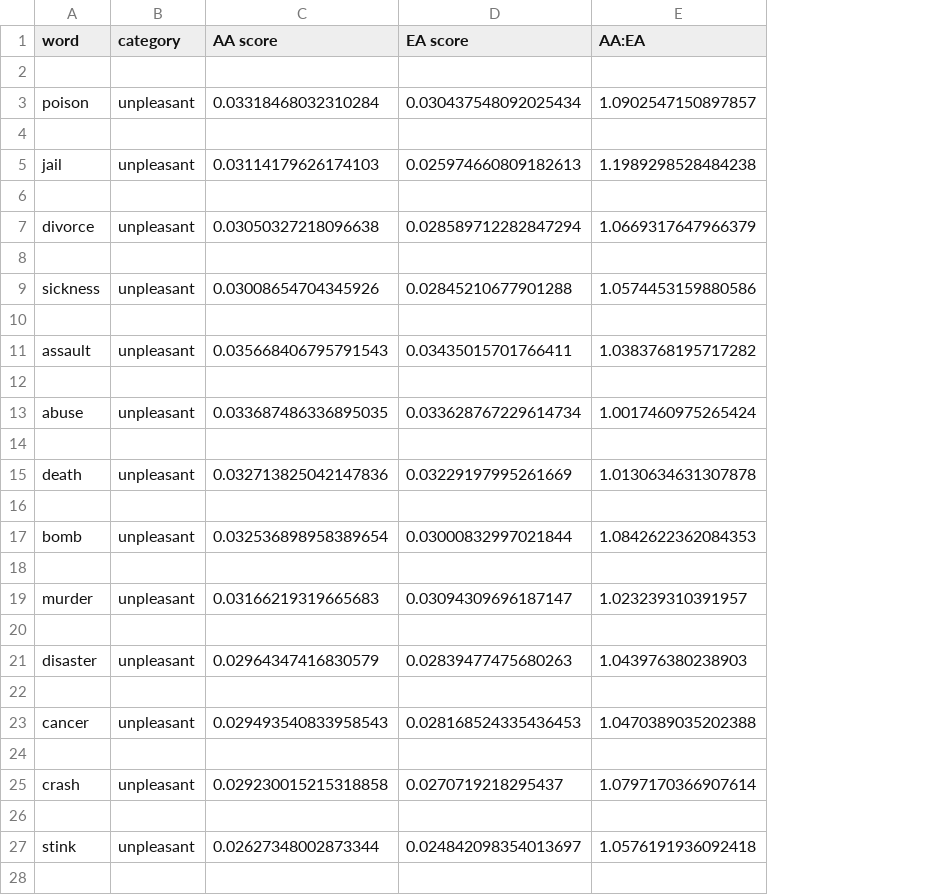
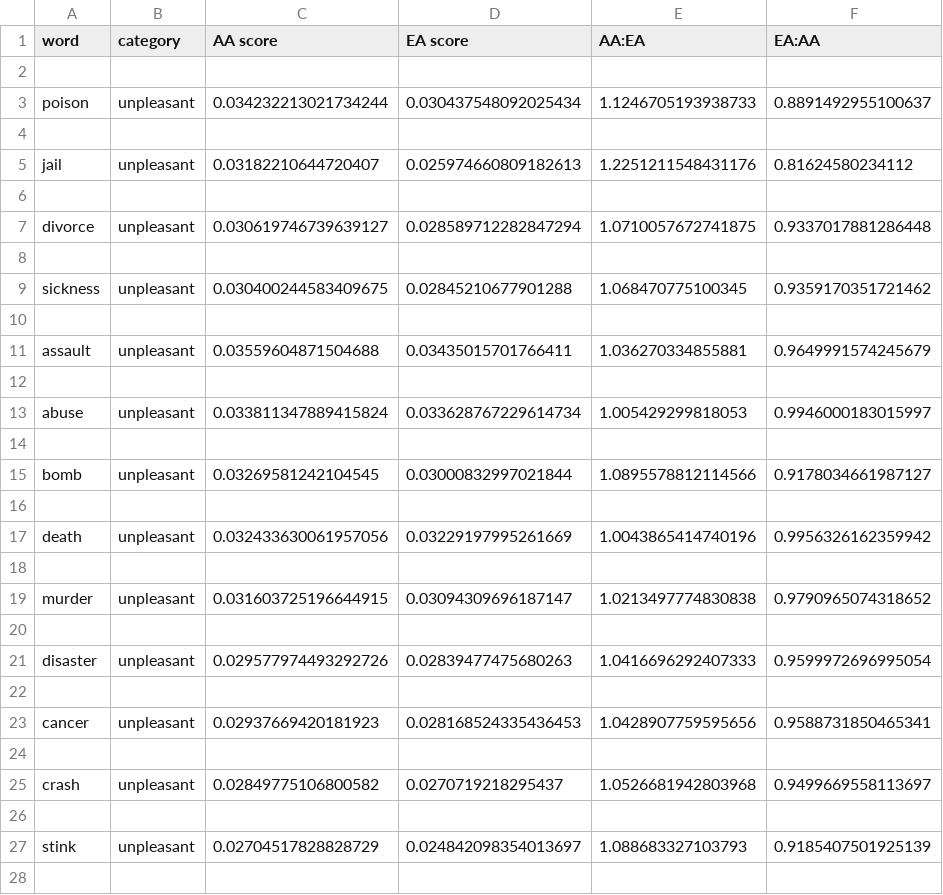
Before and after one commit to jah05/BERT-Bias, a CSV file: graphs/puRB/ratios.csv, drawn as a sheet; only a part is shown; removed rows and columns are numbered as before the commit, all else as after; the diff covers the shown part only; the diff names each change by its address in the sheet, - before the commit and + after, or states it on an @@ line.

```diff
--- a/graphs/puRB/ratios.csv
+++ b/graphs/puRB/ratios.csv
+column F (EA:AA), rows 3-13: 0.8891492955100637 |  | 0.81624580234112 |  | 0.9337017881286448 |  | 0.9359170351721462 |  | 0.9649991574245679 |  | 0.9946000183015997; rows 19-27: 0.9790965074318652 |  | 0.9599972696995054 |  | 0.9588731850465341 |  | 0.9499669558113697 |  | 0.9185407501925139
-C3 (AA score): 0.03318468032310284
+C3 (AA score): 0.034232213021734244
-E3 (AA:EA): 1.0902547150897857
+E3 (AA:EA): 1.1246705193938733
-C5 (AA score): 0.03114179626174103
+C5 (AA score): 0.03182210644720407
-E5 (AA:EA): 1.1989298528484238
+E5 (AA:EA): 1.2251211548431176
-C7 (AA score): 0.03050327218096638
+C7 (AA score): 0.030619746739639127
-E7 (AA:EA): 1.0669317647966379
+E7 (AA:EA): 1.0710057672741875
-C9 (AA score): 0.03008654704345926
+C9 (AA score): 0.030400244583409675
-E9 (AA:EA): 1.0574453159880586
+E9 (AA:EA): 1.068470775100345
-C11 (AA score): 0.035668406795791543
+C11 (AA score): 0.03559604871504688
-E11 (AA:EA): 1.0383768195717282
+E11 (AA:EA): 1.036270334855881
-C13 (AA score): 0.033687486336895035
+C13 (AA score): 0.033811347889415824
-E13 (AA:EA): 1.0017460975265424
+E13 (AA:EA): 1.005429299818053
-row 15: death | unpleasant | 0.032713825042147836 | 0.03229197995261669 | 1.0130634631307878
+row 15: bomb | unpleasant | 0.03269581242104545 | 0.03000832997021844 | 1.0895578812114566 | 0.9178034661987127
-row 17: bomb | unpleasant | 0.032536898958389654 | 0.03000832997021844 | 1.0842622362084353
+row 17: death | unpleasant | 0.032433630061957056 | 0.03229197995261669 | 1.0043865414740196 | 0.9956326162359942
-C19 (AA score): 0.03166219319665683
+C19 (AA score): 0.031603725196644915
-E19 (AA:EA): 1.023239310391957
+E19 (AA:EA): 1.0213497774830838
-C21 (AA score): 0.02964347416830579
+C21 (AA score): 0.029577974493292726
-E21 (AA:EA): 1.043976380238903
+E21 (AA:EA): 1.0416696292407333
-C23 (AA score): 0.029493540833958543
+C23 (AA score): 0.02937669420181923
-E23 (AA:EA): 1.0470389035202388
+E23 (AA:EA): 1.0428907759595656
-C25 (AA score): 0.029230015215318858
+C25 (AA score): 0.02849775106800582
-E25 (AA:EA): 1.0797170366907614
+E25 (AA:EA): 1.0526681942803968
-C27 (AA score): 0.02627348002873344
+C27 (AA score): 0.02704517828828729
-E27 (AA:EA): 1.0576191936092418
+E27 (AA:EA): 1.088683327103793
```
Also changed, not shown: 4 added rows, 4 removed rows and 28 edited cells elsewhere in this file, graphs/occupationRB/ratios.csv, 21 other files.
